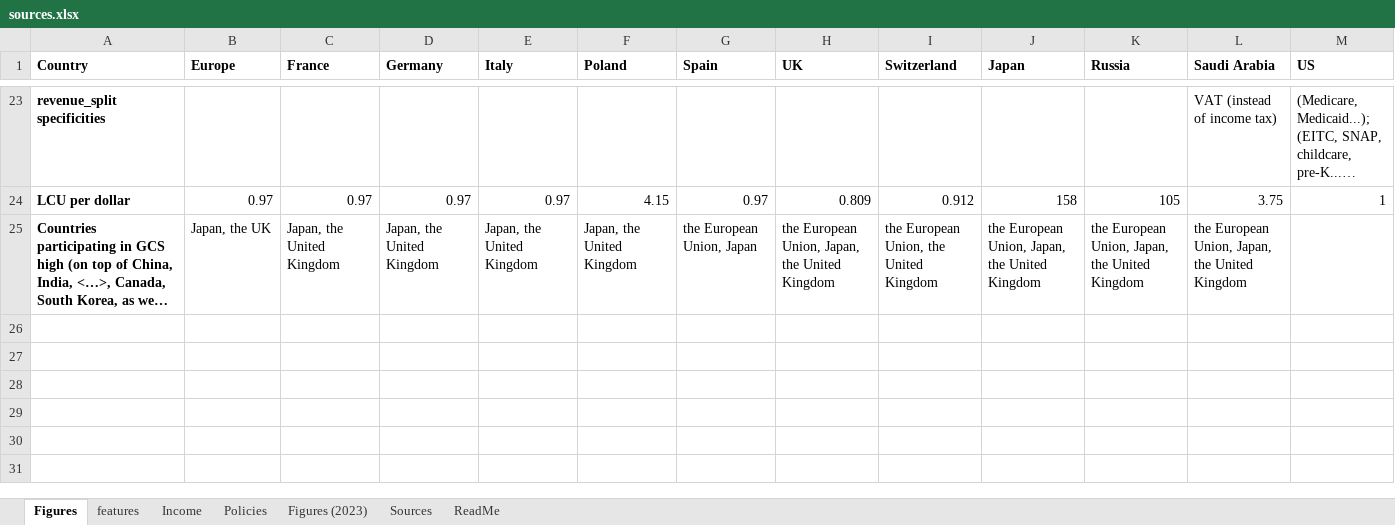
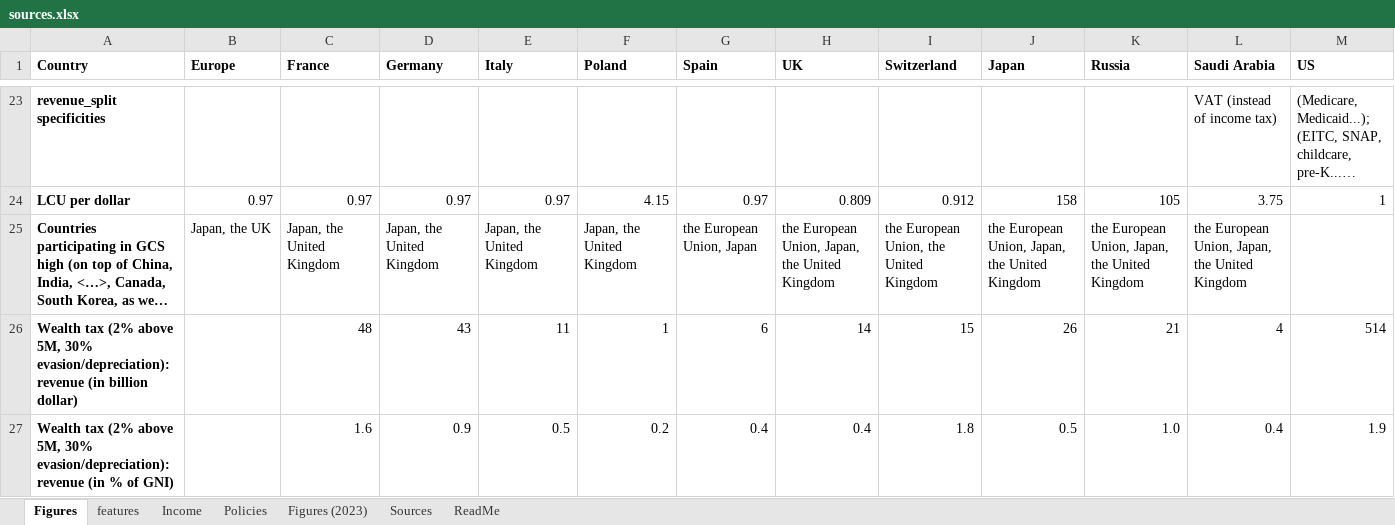
Before and after one commit to bixiou/robustness_global_redistr, an Excel workbook: questionnaire/sources.xlsx, sheet Figures, drawn as a sheet; only a part is shown, gaps mark what is left out; long unchanged cells end in …; values as stored, in another font and other column widths than the file's, no borders; rows hold the shown columns only; the diff names each change by its address in the sheet, - before the commit and + after, or states it on an @@ line.

```diff
--- a/questionnaire/sources.xlsx (sheet Figures)
+++ b/questionnaire/sources.xlsx (sheet Figures)
+row 26: Wealth tax (2% above 5M, 30% evasion/depreciation): revenue (in billion dollar) |  | 48 | 43 | 11 | 1 | 6 | 14 | 15 | 26 | 21 | 4 | 514
+row 27: Wealth tax (2% above 5M, 30% evasion/depreciation): revenue (in % of GNI) |  | 1.6 | 0.9 | 0.5 | 0.2 | 0.4 | 0.4 | 1.8 | 0.5 | 1.0 | 0.4 | 1.9
```
Also changed, not shown: sheet features, 10 other files.
